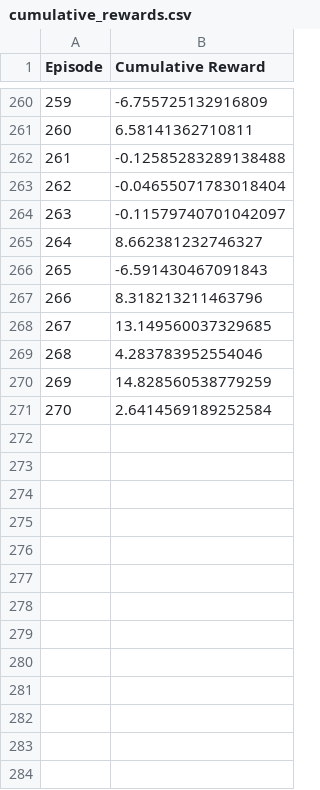
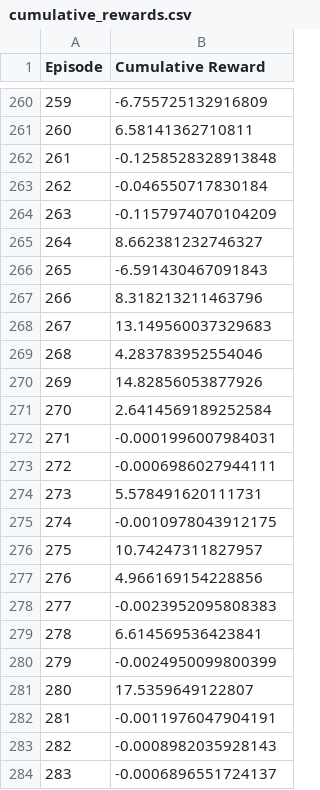
Before and after one commit to dtl184/propershopper, a CSV file: cumulative_rewards.csv, drawn as a sheet; only a part is shown, gaps mark what is left out; the diff covers the shown part only.

```diff
--- a/cumulative_rewards.csv
+++ b/cumulative_rewards.csv
@@ -261,5 +261,5 @@ Episode,Cumulative Reward
 260,6.58141362710811
-261,-0.12585283289138488
-262,-0.04655071783018404
-263,-0.11579740701042097
+261,-0.1258528328913848
+262,-0.046550717830184
+263,-0.1157974070104209
 264,8.662381232746327
@@ -267,5 +267,18 @@ Episode,Cumulative Reward
 266,8.318213211463796
-267,13.149560037329685
+267,13.149560037329683
 268,4.283783952554046
-269,14.828560538779259
+269,14.82856053877926
 270,2.6414569189252584
+271,-0.0001996007984031
+272,-0.0006986027944111
+273,5.578491620111731
+274,-0.0010978043912175
+275,10.74247311827957
+276,4.966169154228856
+277,-0.0023952095808383
+278,6.614569536423841
+279,-0.0024950099800399
+280,17.5359649122807
+281,-0.0011976047904191
+282,-0.0008982035928143
+283,-0.0006896551724137
```
Also changed, not shown: 6 edited cells elsewhere in this file, 11 other files.
